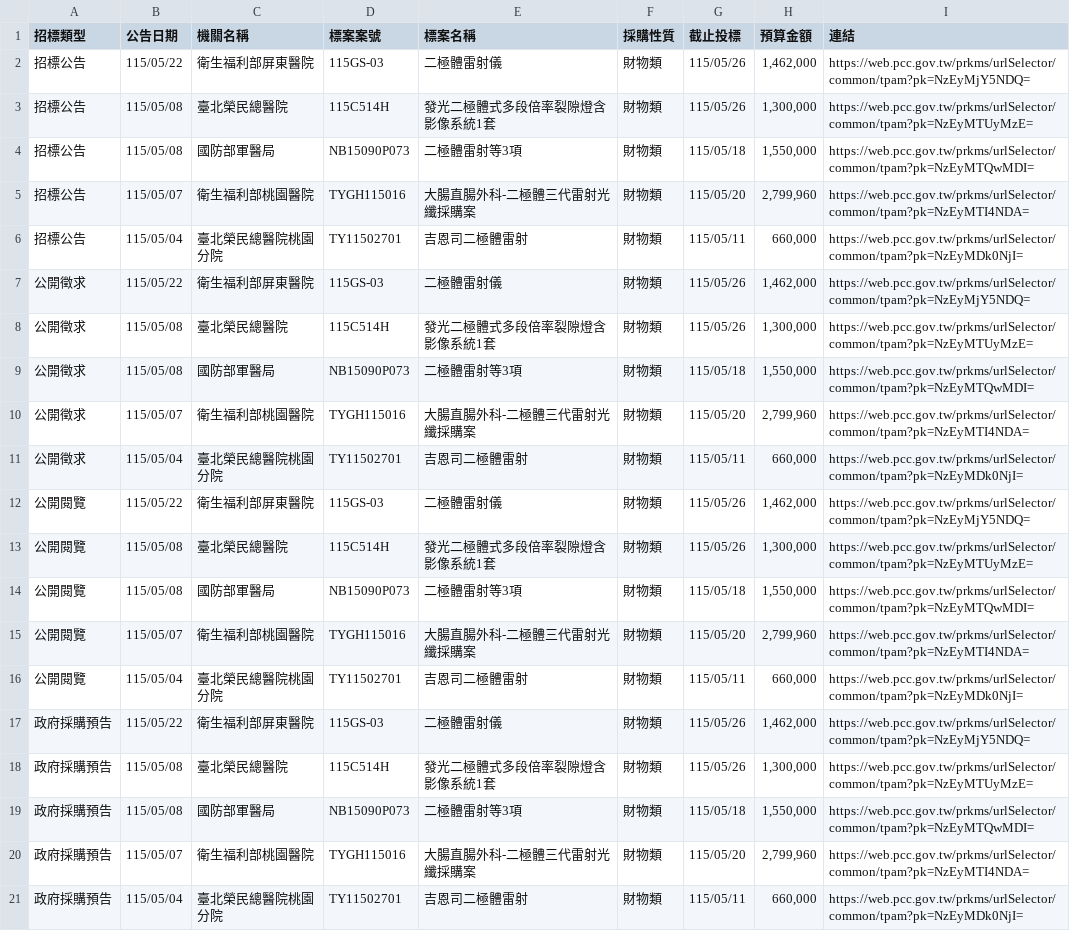
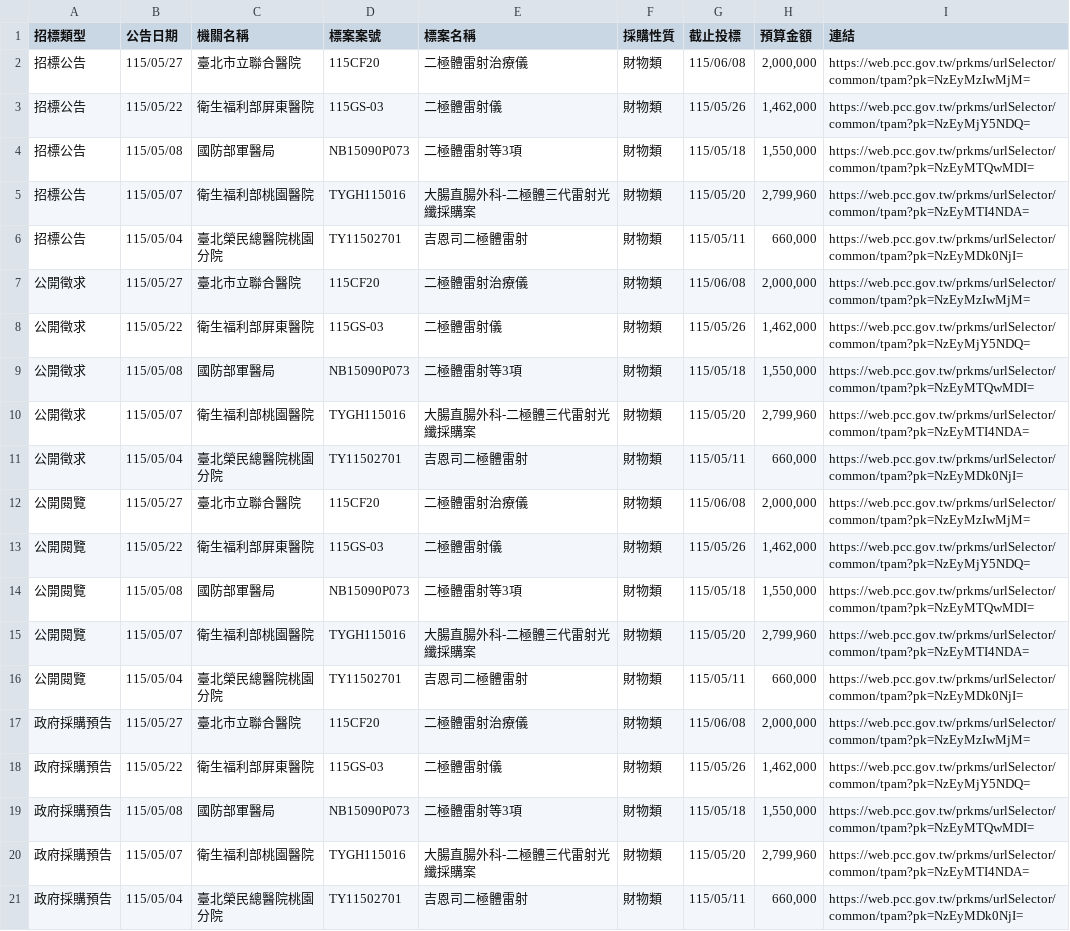
Before and after one commit to one393143/tender-tracker, a CSV file: data/task_1776236767182.csv, drawn as a sheet.

```diff
--- a/data/task_1776236767182.csv
+++ b/data/task_1776236767182.csv
@@ -1,4 +1,4 @@
 招標類型,公告日期,機關名稱,標案案號,標案名稱,採購性質,截止投標,預算金額,連結
+招標公告,115/05/27,臺北市立聯合醫院,115CF20,二極體雷射治療儀,財物類,115/06/08,"2,000,000",https://web.pcc.gov.tw/prkms/urlSelector/common/tpam?pk=NzEyMzIwMjM=
 招標公告,115/05/22,衛生福利部屏東醫院,115GS-03,二極體雷射儀,財物類,115/05/26,"1,462,000",https://web.pcc.gov.tw/prkms/urlSelector/common/tpam?pk=NzEyMjY5NDQ=
-招標公告,115/05/08,臺北榮民總醫院,115C514H,發光二極體式多段倍率裂隙燈含影像系統1套,財物類,115/05/26,"1,300,000",https://web.pcc.gov.tw/prkms/urlSelector/common/tpam?pk=NzEyMTUyMzE=
 招標公告,115/05/08,國防部軍醫局,NB15090P073,二極體雷射等3項,財物類,115/05/18,"1,550,000",https://web.pcc.gov.tw/prkms/urlSelector/common/tpam?pk=NzEyMTQwMDI=
@@ -6,4 +6,4 @@
 招標公告,115/05/04,臺北榮民總醫院桃園分院,TY11502701,吉恩司二極體雷射,財物類,115/05/11,"660,000",https://web.pcc.gov.tw/prkms/urlSelector/common/tpam?pk=NzEyMDk0NjI=
+公開徵求,115/05/27,臺北市立聯合醫院,115CF20,二極體雷射治療儀,財物類,115/06/08,"2,000,000",https://web.pcc.gov.tw/prkms/urlSelector/common/tpam?pk=NzEyMzIwMjM=
 公開徵求,115/05/22,衛生福利部屏東醫院,115GS-03,二極體雷射儀,財物類,115/05/26,"1,462,000",https://web.pcc.gov.tw/prkms/urlSelector/common/tpam?pk=NzEyMjY5NDQ=
-公開徵求,115/05/08,臺北榮民總醫院,115C514H,發光二極體式多段倍率裂隙燈含影像系統1套,財物類,115/05/26,"1,300,000",https://web.pcc.gov.tw/prkms/urlSelector/common/tpam?pk=NzEyMTUyMzE=
 公開徵求,115/05/08,國防部軍醫局,NB15090P073,二極體雷射等3項,財物類,115/05/18,"1,550,000",https://web.pcc.gov.tw/prkms/urlSelector/common/tpam?pk=NzEyMTQwMDI=
@@ -11,4 +11,4 @@
 公開徵求,115/05/04,臺北榮民總醫院桃園分院,TY11502701,吉恩司二極體雷射,財物類,115/05/11,"660,000",https://web.pcc.gov.tw/prkms/urlSelector/common/tpam?pk=NzEyMDk0NjI=
+公開閱覽,115/05/27,臺北市立聯合醫院,115CF20,二極體雷射治療儀,財物類,115/06/08,"2,000,000",https://web.pcc.gov.tw/prkms/urlSelector/common/tpam?pk=NzEyMzIwMjM=
 公開閱覽,115/05/22,衛生福利部屏東醫院,115GS-03,二極體雷射儀,財物類,115/05/26,"1,462,000",https://web.pcc.gov.tw/prkms/urlSelector/common/tpam?pk=NzEyMjY5NDQ=
-公開閱覽,115/05/08,臺北榮民總醫院,115C514H,發光二極體式多段倍率裂隙燈含影像系統1套,財物類,115/05/26,"1,300,000",https://web.pcc.gov.tw/prkms/urlSelector/common/tpam?pk=NzEyMTUyMzE=
 公開閱覽,115/05/08,國防部軍醫局,NB15090P073,二極體雷射等3項,財物類,115/05/18,"1,550,000",https://web.pcc.gov.tw/prkms/urlSelector/common/tpam?pk=NzEyMTQwMDI=
@@ -16,4 +16,4 @@
 公開閱覽,115/05/04,臺北榮民總醫院桃園分院,TY11502701,吉恩司二極體雷射,財物類,115/05/11,"660,000",https://web.pcc.gov.tw/prkms/urlSelector/common/tpam?pk=NzEyMDk0NjI=
+政府採購預告,115/05/27,臺北市立聯合醫院,115CF20,二極體雷射治療儀,財物類,115/06/08,"2,000,000",https://web.pcc.gov.tw/prkms/urlSelector/common/tpam?pk=NzEyMzIwMjM=
 政府採購預告,115/05/22,衛生福利部屏東醫院,115GS-03,二極體雷射儀,財物類,115/05/26,"1,462,000",https://web.pcc.gov.tw/prkms/urlSelector/common/tpam?pk=NzEyMjY5NDQ=
-政府採購預告,115/05/08,臺北榮民總醫院,115C514H,發光二極體式多段倍率裂隙燈含影像系統1套,財物類,115/05/26,"1,300,000",https://web.pcc.gov.tw/prkms/urlSelector/common/tpam?pk=NzEyMTUyMzE=
 政府採購預告,115/05/08,國防部軍醫局,NB15090P073,二極體雷射等3項,財物類,115/05/18,"1,550,000",https://web.pcc.gov.tw/prkms/urlSelector/common/tpam?pk=NzEyMTQwMDI=
```
Also changed, not shown: 1 other file.
